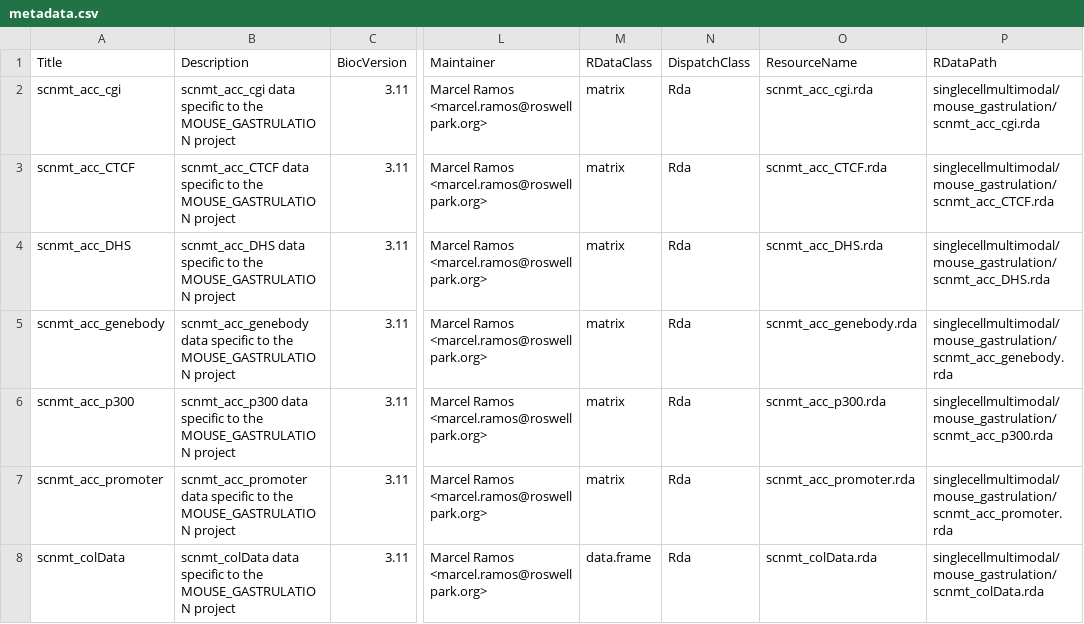
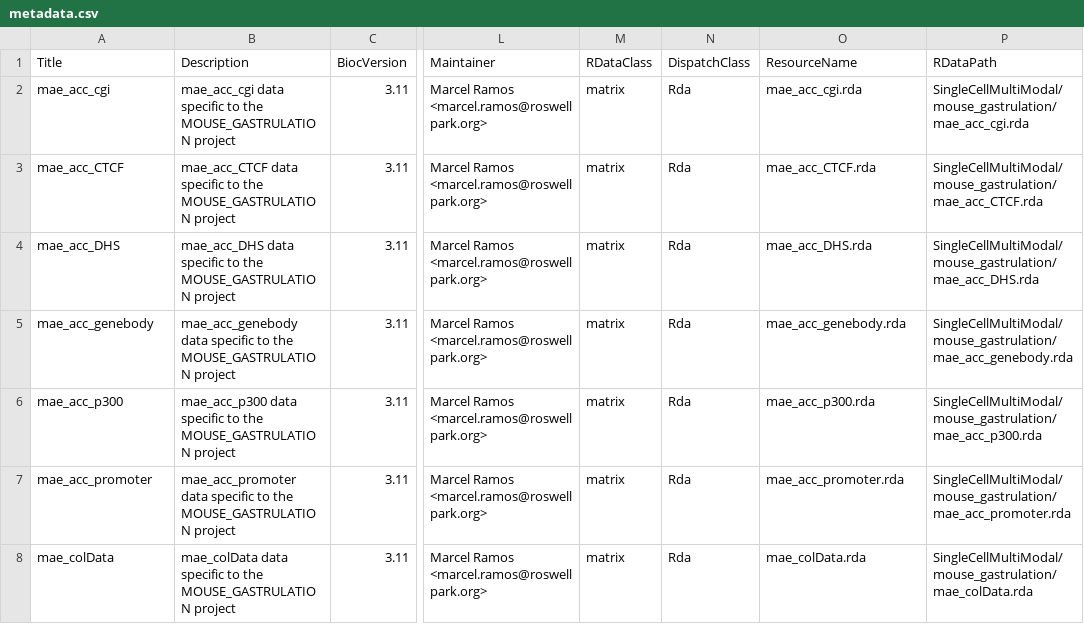
Before and after one commit to waldronlab/SingleCellMultiModal, a CSV file: inst/extdata/metadata.csv, drawn as a sheet; only a part is shown, gaps mark what is left out; the diff covers the shown part only; the diff names each change by its address in the sheet, - before the commit and + after, or states it on an @@ line.

Commit message:
update RDataPath

```diff
--- a/inst/extdata/metadata.csv
+++ b/inst/extdata/metadata.csv
-A2 (Title): scnmt_acc_cgi
+A2 (Title): mae_acc_cgi
-B2 (Description): scnmt_acc_cgi data specific…
+B2 (Description): mae_acc_cgi data specific…
-O2 (ResourceName): scnmt_acc_cgi.rda
+O2 (ResourceName): mae_acc_cgi.rda
-P2 (RDataPath): singlecellmultimodal/mouse_gastrulation/scnmt_acc_cgi.rda
+P2 (RDataPath): SingleCellMultiModal/mouse_gastrulation/mae_acc_cgi.rda
-A3 (Title): scnmt_acc_CTCF
+A3 (Title): mae_acc_CTCF
-B3 (Description): scnmt_acc_CTCF data specific…
+B3 (Description): mae_acc_CTCF data specific…
-O3 (ResourceName): scnmt_acc_CTCF.rda
+O3 (ResourceName): mae_acc_CTCF.rda
-P3 (RDataPath): singlecellmultimodal/mouse_gastrulation/scnmt_acc_CTCF.rda
+P3 (RDataPath): SingleCellMultiModal/mouse_gastrulation/mae_acc_CTCF.rda
-A4 (Title): scnmt_acc_DHS
+A4 (Title): mae_acc_DHS
-B4 (Description): scnmt_acc_DHS data specific…
+B4 (Description): mae_acc_DHS data specific…
-O4 (ResourceName): scnmt_acc_DHS.rda
+O4 (ResourceName): mae_acc_DHS.rda
-P4 (RDataPath): singlecellmultimodal/mouse_gastrulation/scnmt_acc_DHS.rda
+P4 (RDataPath): SingleCellMultiModal/mouse_gastrulation/mae_acc_DHS.rda
-A5 (Title): scnmt_acc_genebody
+A5 (Title): mae_acc_genebody
-B5 (Description): scnmt_acc_genebody data specific…
+B5 (Description): mae_acc_genebody data specific…
-O5 (ResourceName): scnmt_acc_genebody.rda
+O5 (ResourceName): mae_acc_genebody.rda
-P5 (RDataPath): singlecellmultimodal/mouse_gastrulation/scnmt_acc_genebody.rda
+P5 (RDataPath): SingleCellMultiModal/mouse_gastrulation/mae_acc_genebody.rda
-A6 (Title): scnmt_acc_p300
+A6 (Title): mae_acc_p300
-B6 (Description): scnmt_acc_p300 data specific…
+B6 (Description): mae_acc_p300 data specific…
-O6 (ResourceName): scnmt_acc_p300.rda
+O6 (ResourceName): mae_acc_p300.rda
-P6 (RDataPath): singlecellmultimodal/mouse_gastrulation/scnmt_acc_p300.rda
+P6 (RDataPath): SingleCellMultiModal/mouse_gastrulation/mae_acc_p300.rda
-A7 (Title): scnmt_acc_promoter
+A7 (Title): mae_acc_promoter
-B7 (Description): scnmt_acc_promoter data specific…
+B7 (Description): mae_acc_promoter data specific…
-O7 (ResourceName): scnmt_acc_promoter.rda
+O7 (ResourceName): mae_acc_promoter.rda
-P7 (RDataPath): singlecellmultimodal/mouse_gastrulation/scnmt_acc_promoter.rda
+P7 (RDataPath): SingleCellMultiModal/mouse_gastrulation/mae_acc_promoter.rda
-A8 (Title): scnmt_colData
+A8 (Title): mae_colData
-B8 (Description): scnmt_colData data specific…
+B8 (Description): mae_colData data specific…
-M8 (RDataClass): data.frame
+M8 (RDataClass): matrix
-O8 (ResourceName): scnmt_colData.rda
+O8 (ResourceName): mae_colData.rda
-P8 (RDataPath): singlecellmultimodal/mouse_gastrulation/scnmt_colData.rda
+P8 (RDataPath): SingleCellMultiModal/mouse_gastrulation/mae_colData.rda
```
Also changed, not shown: 33 edited cells elsewhere in this file, 1 other file.
